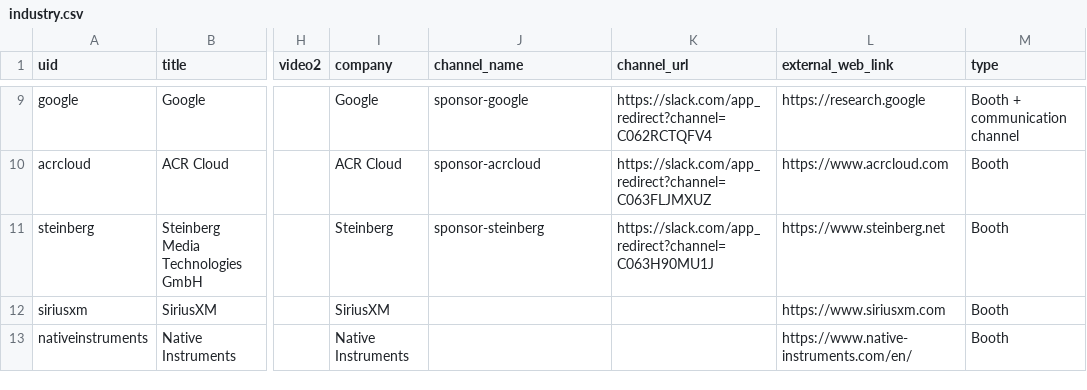
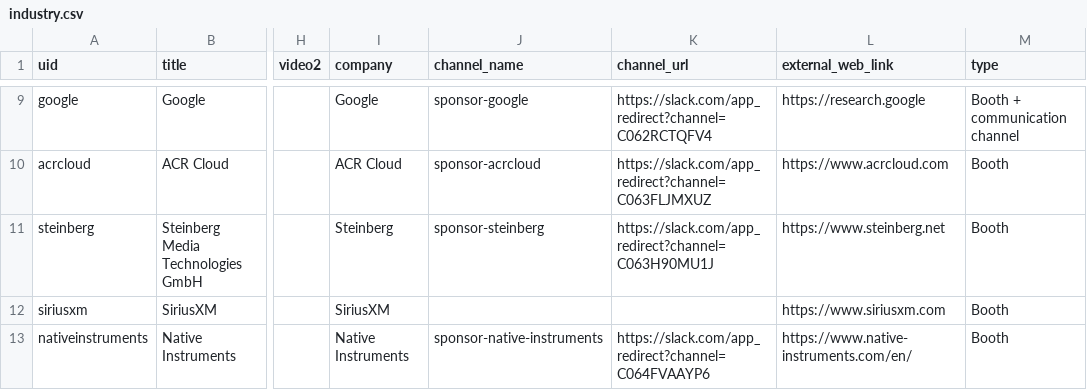
Before and after one commit to ismir2023program/ismir2023program.github.io, a CSV file: sitedata/industry.csv, drawn as a sheet; only a part is shown, gaps mark what is left out; the diff names each change by its address in the sheet, - before the commit and + after, or states it on an @@ line.

Commit message:
Update industry.csv
Add Native Instrument slack

```diff
--- a/sitedata/industry.csv
+++ b/sitedata/industry.csv
-J13 (channel_name): (empty)
+J13 (channel_name): sponsor-native-instruments
-K13 (channel_url): (empty)
+K13 (channel_url): https://slack.com/app_redirect?channel=C064FVAAYP6
```
